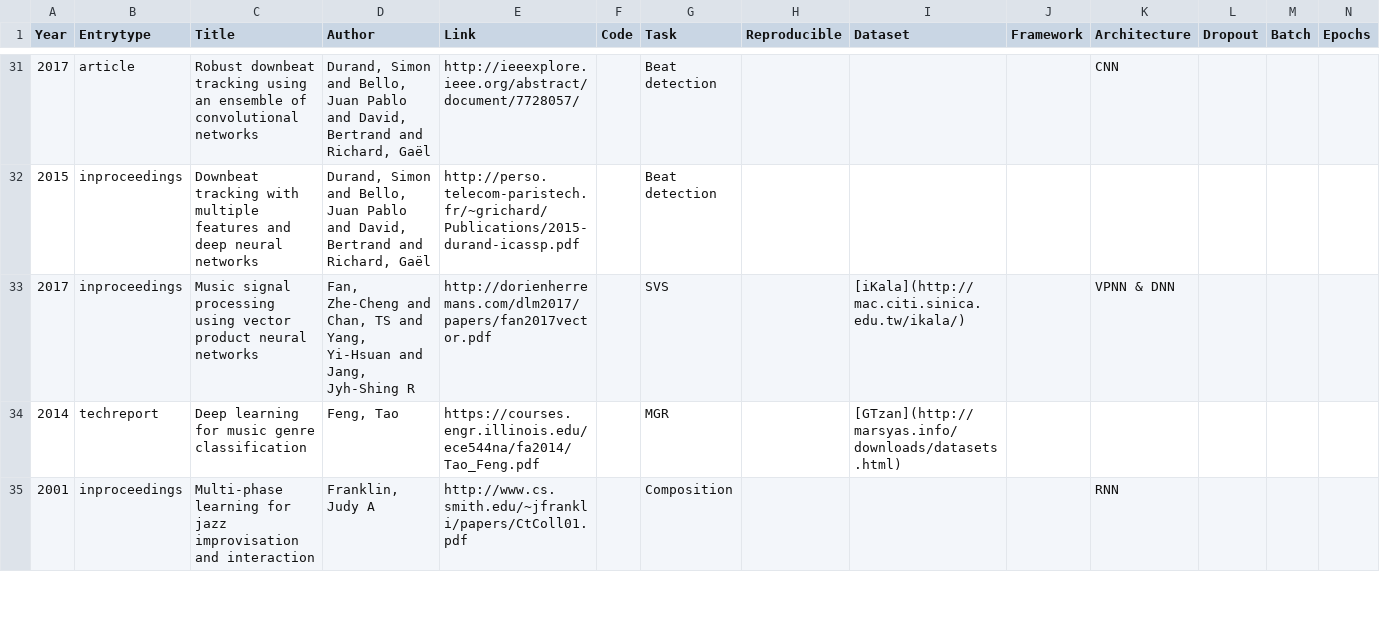
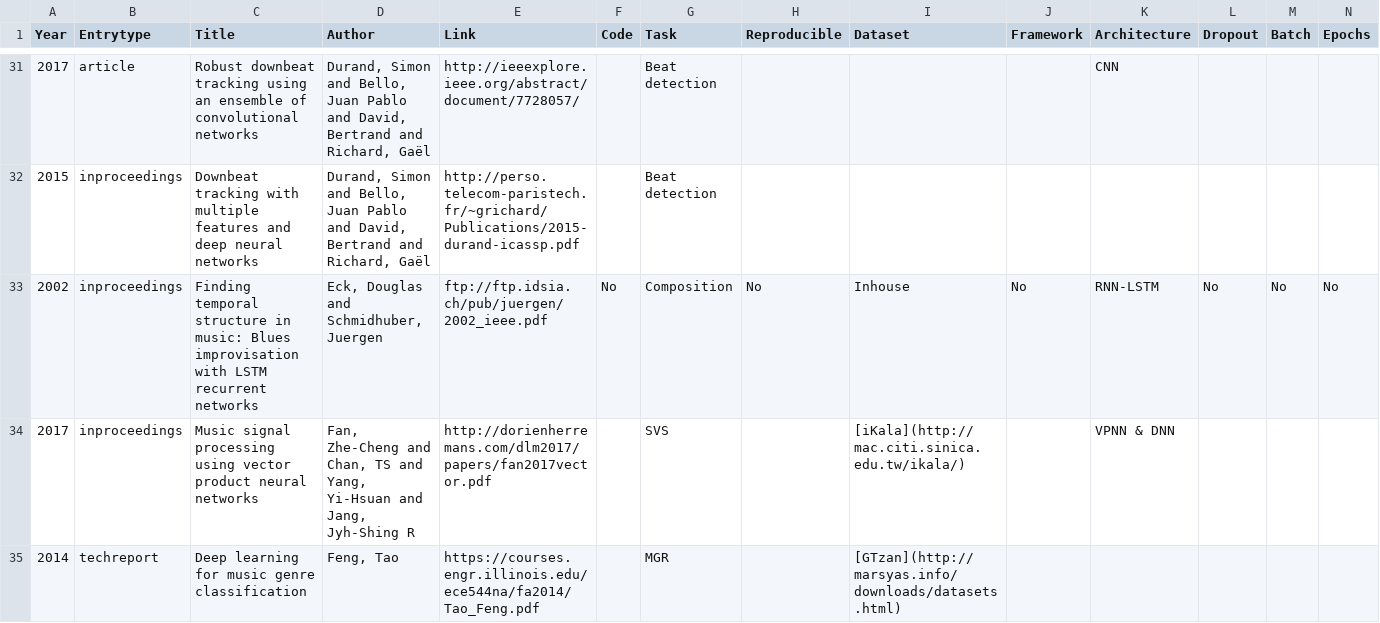
Before and after one commit to ybayle/awesome-deep-learning-music, a TSV file: dl4m.tsv, drawn as a sheet; only a part is shown, gaps mark what is left out; the shorter side is filled out with more unchanged rows; rows hold the shown columns only; the diff names each change by its address in the sheet, - before the commit and + after, or states it on an @@ line.

```diff
--- a/dl4m.tsv
+++ b/dl4m.tsv
+row 33: 2002 | inproceedings | Finding temporal structure in music: Blues improvisation with LSTM recurrent networks | Eck, Douglas and Schmidhuber, Juergen | ftp://ftp.idsia.ch/pub/juergen/2002_ieee.pdf | No | Composition | No | Inhouse | No | RNN-LSTM | No | No | No
```
Also changed, not shown: 11 other files.
